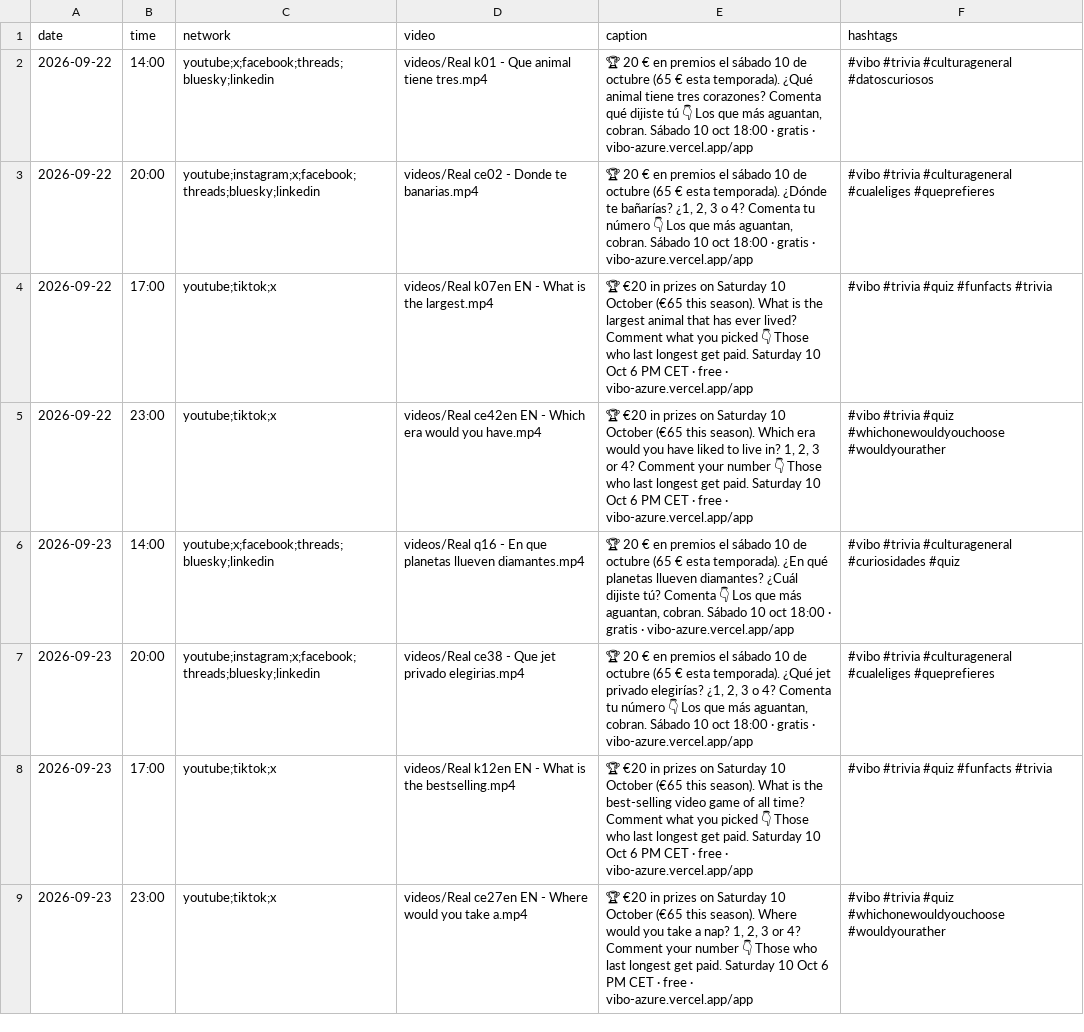
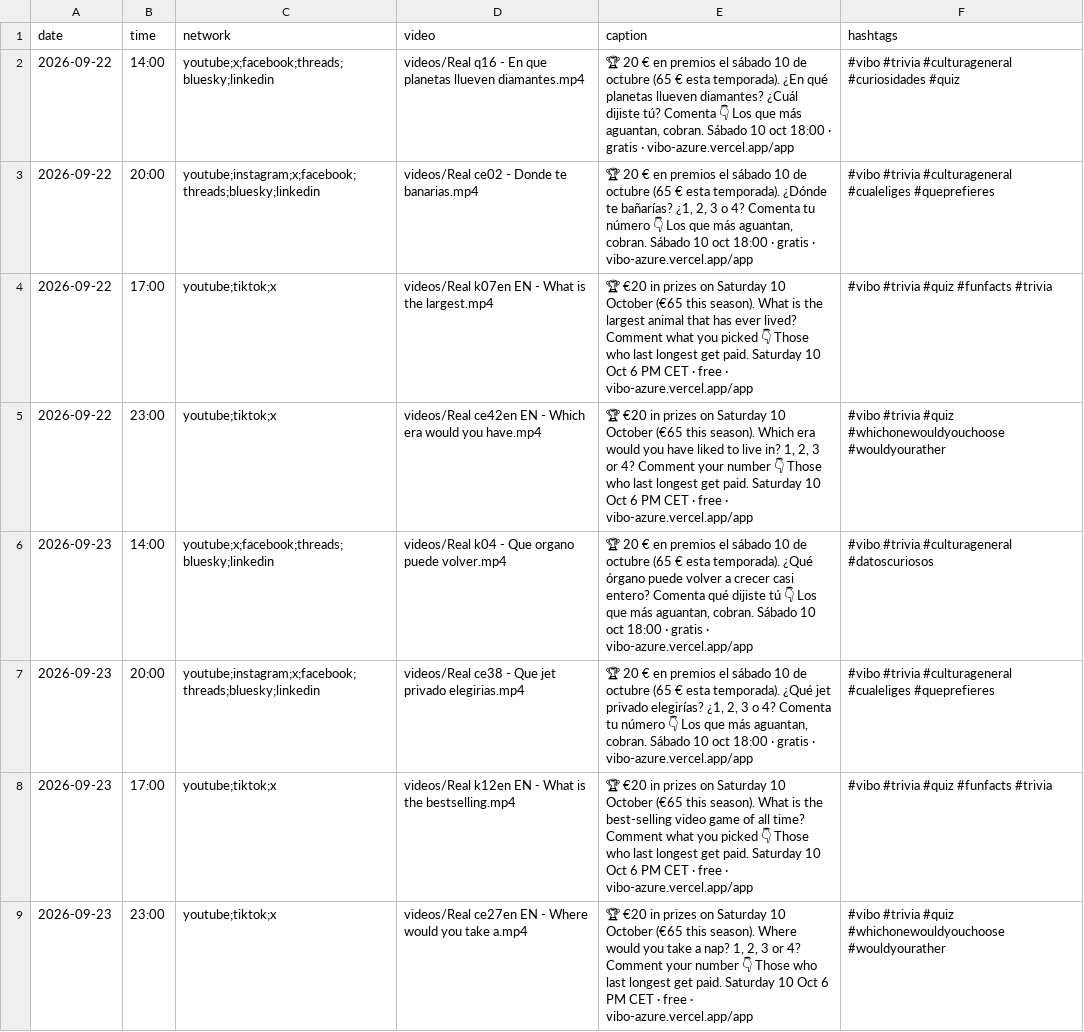
Before and after one commit to pepelu608-commits/vibo-redes, a CSV file: scripts/social/schedule.csv, drawn as a sheet; only a part is shown; the diff covers the shown part only.

Commit message:
social: registro de publicaciones

```diff
--- a/scripts/social/schedule.csv
+++ b/scripts/social/schedule.csv
@@ -1,3 +1,3 @@
 date,time,network,video,caption,hashtags
-2026-09-22,14:00,youtube;x;facebook;threads;bluesky;linkedin,videos/Real k01 - Que animal tiene tres.mp4,"🏆 20 € en premios el sábado 10 de octubre (65 € esta temporada). ¿Qué animal tiene tres corazones? Comenta qué dijiste tú 👇 Los que más aguantan, cobran. Sábado 10 oct 18:00 · gratis · vibo-azure.vercel.app/app","#vibo #trivia #culturageneral #datoscuriosos"
+2026-09-22,14:00,youtube;x;facebook;threads;bluesky;linkedin,videos/Real q16 - En que planetas llueven diamantes.mp4,"🏆 20 € en premios el sábado 10 de octubre (65 € esta temporada). ¿En qué planetas llueven diamantes? ¿Cuál dijiste tú? Comenta 👇 Los que más aguantan, cobran. Sábado 10 oct 18:00 · gratis · vibo-azure.vercel.app/app","#vibo #trivia #culturageneral #curiosidades #quiz"
 2026-09-22,20:00,youtube;instagram;x;facebook;threads;bluesky;linkedin,videos/Real ce02 - Donde te banarias.mp4,"🏆 20 € en premios el sábado 10 de octubre (65 € esta temporada). ¿Dónde te bañarías? ¿1, 2, 3 o 4? Comenta tu número 👇 Los que más aguantan, cobran. Sábado 10 oct 18:00 · gratis · vibo-azure.vercel.app/app","#vibo #trivia #culturageneral #cualeliges #queprefieres"
@@ -5,3 +5,3 @@ date,time,network,video,caption,hashtags
 2026-09-22,23:00,youtube;tiktok;x,videos/Real ce42en EN - Which era would you have.mp4,"🏆 €20 in prizes on Saturday 10 October (€65 this season). Which era would you have liked to live in? 1, 2, 3 or 4? Comment your number 👇 Those who last longest get paid. Saturday 10 Oct 6 PM CET · free · vibo-azure.vercel.app/app","#vibo #trivia #quiz #whichonewouldyouchoose #wouldyourather"
-2026-09-23,14:00,youtube;x;facebook;threads;bluesky;linkedin,videos/Real q16 - En que planetas llueven diamantes.mp4,"🏆 20 € en premios el sábado 10 de octubre (65 € esta temporada). ¿En qué planetas llueven diamantes? ¿Cuál dijiste tú? Comenta 👇 Los que más aguantan, cobran. Sábado 10 oct 18:00 · gratis · vibo-azure.vercel.app/app","#vibo #trivia #culturageneral #curiosidades #quiz"
+2026-09-23,14:00,youtube;x;facebook;threads;bluesky;linkedin,videos/Real k04 - Que organo puede volver.mp4,"🏆 20 € en premios el sábado 10 de octubre (65 € esta temporada). ¿Qué órgano puede volver a crecer casi entero? Comenta qué dijiste tú 👇 Los que más aguantan, cobran. Sábado 10 oct 18:00 · gratis · vibo-azure.vercel.app/app","#vibo #trivia #culturageneral #datoscuriosos"
 2026-09-23,20:00,youtube;instagram;x;facebook;threads;bluesky;linkedin,videos/Real ce38 - Que jet privado elegirias.mp4,"🏆 20 € en premios el sábado 10 de octubre (65 € esta temporada). ¿Qué jet privado elegirías? ¿1, 2, 3 o 4? Comenta tu número 👇 Los que más aguantan, cobran. Sábado 10 oct 18:00 · gratis · vibo-azure.vercel.app/app","#vibo #trivia #culturageneral #cualeliges #queprefieres"
```
Also changed, not shown: 62 edited cells elsewhere in this file, 1 other file.
